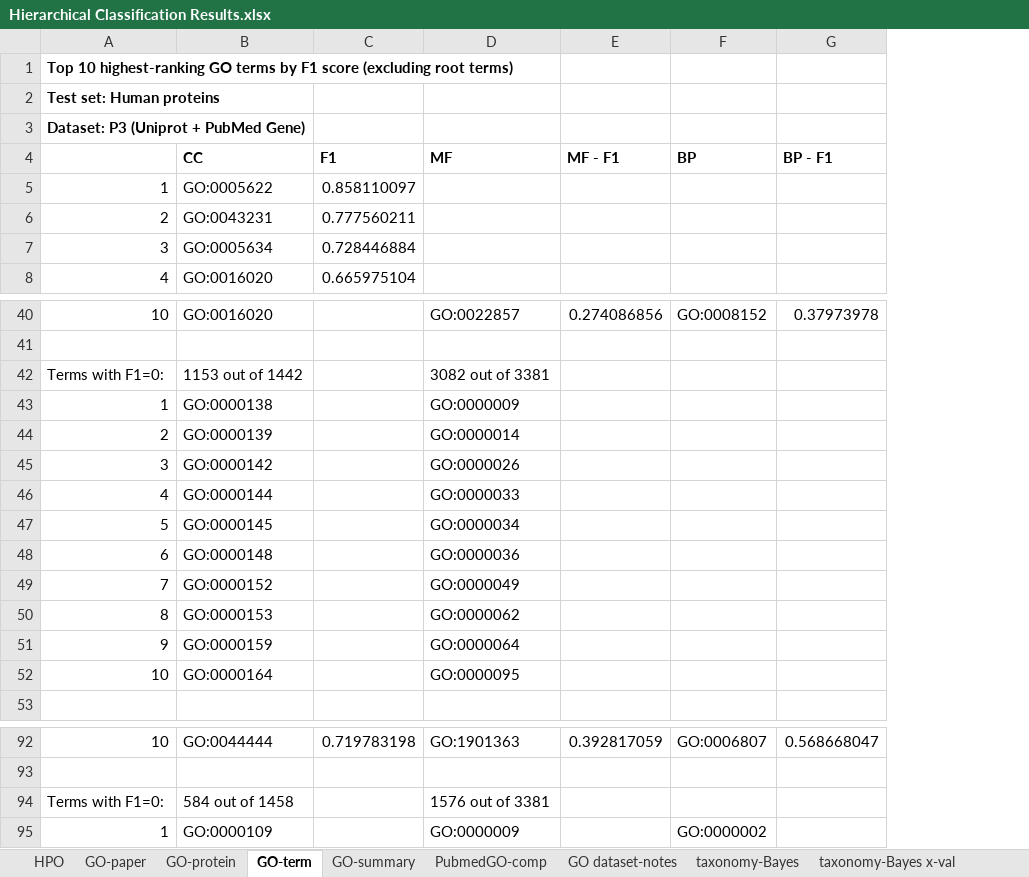
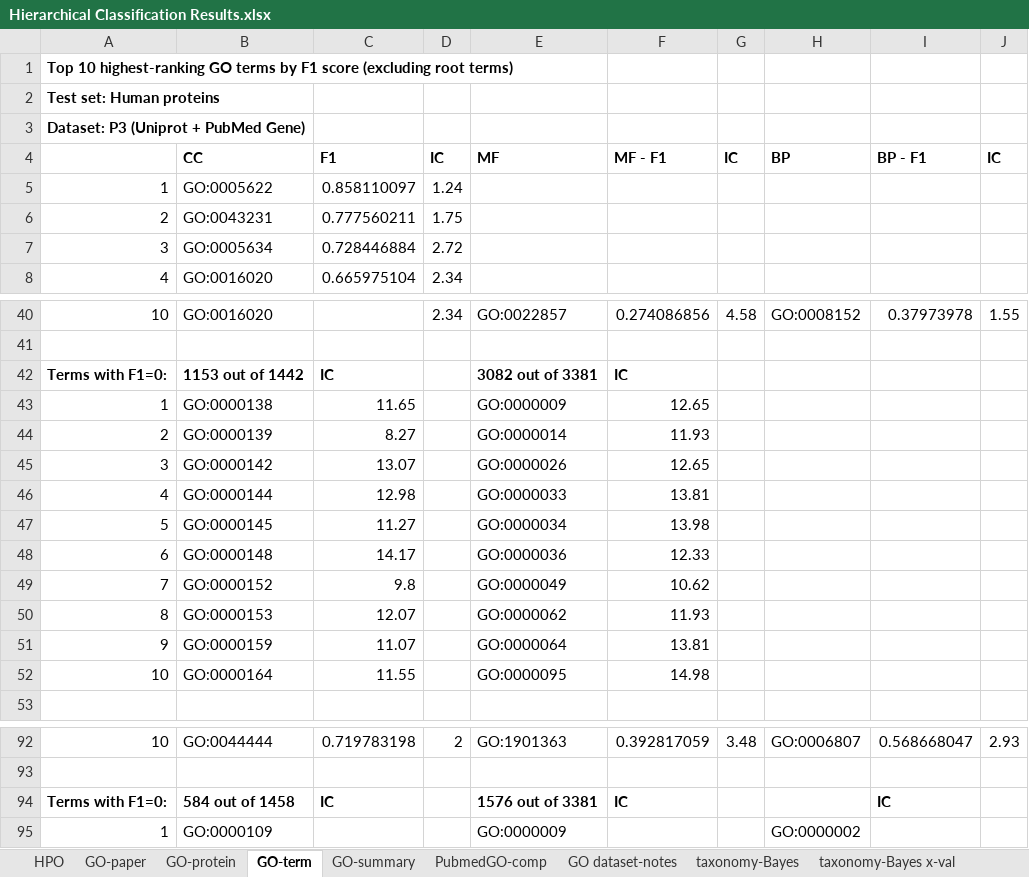
Before and after one commit to laineyzoo/protein_annotation, an Excel workbook: Hierarchical Classification Results.xlsx, sheet GO-term, drawn as a sheet; only a part is shown, gaps mark what is left out; values as stored, in another font and other column widths than the file's, no borders; addresses are those after the commit; the diff covers the shown part only; the diff names each change by its address in the sheet, - before the commit and + after, or states it on an @@ line.

Commit message:
Update results

```diff
--- a/Hierarchical Classification Results.xlsx (sheet GO-term)
+++ b/Hierarchical Classification Results.xlsx (sheet GO-term)
+column D, rows 4-8: IC | 1.24 | 1.75 | 2.72 | 2.34; row 40: 2.34; row 92: 2
+column G, row 4: IC; row 40: 4.58; row 92: 3.48
+column J, row 4: IC; row 40: 1.55; row 92: 2.93
-A42:B42 bold: off
+A42:B42 bold: on
-C42: (empty)
+C42: IC
-E42 bold: off
+E42 bold: on
-F42: (empty)
+F42: IC
-C43: (empty)
+C43: 11.65
-F43: (empty)
+F43: 12.65
-C44: (empty)
+C44: 8.27
-F44: (empty)
+F44: 11.93
-C45: (empty)
+C45: 13.07
-F45: (empty)
+F45: 12.65
-C46: (empty)
+C46: 12.98
-F46: (empty)
+F46: 13.81
-C47: (empty)
+C47: 11.27
-F47: (empty)
+F47: 13.98
-C48: (empty)
+C48: 14.17
-F48: (empty)
+F48: 12.33
-C49: (empty)
+C49: 9.8
-F49: (empty)
+F49: 10.62
-C50: (empty)
+C50: 12.07
-F50: (empty)
+F50: 11.93
-C51: (empty)
+C51: 11.07
-F51: (empty)
+F51: 13.81
-C52: (empty)
+C52: 11.55
-F52: (empty)
+F52: 14.98
-A94:B94 bold: off
+A94:B94 bold: on
-C94: (empty)
+C94: IC
-E94 bold: off
+E94 bold: on
-F94: (empty)
+F94: IC
-I94: (empty)
+I94: IC
```
Also changed, not shown: 11 edited cells and cell formats elsewhere in this sheet.
